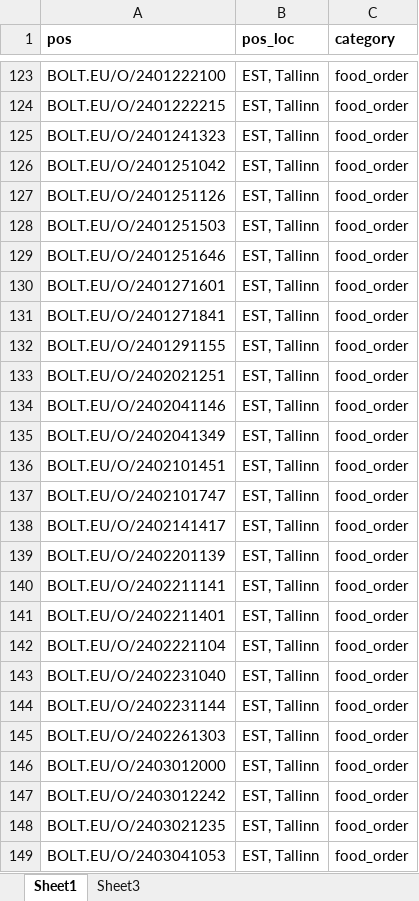
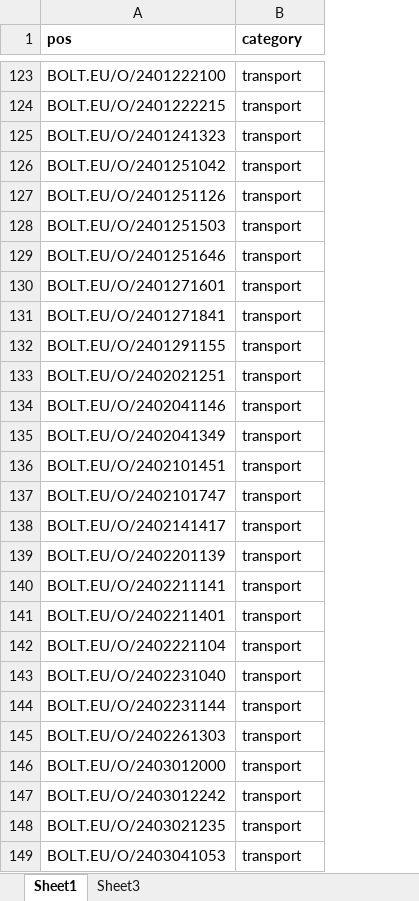
Before and after one commit to cry0steam/budget, an Excel workbook: category_mapping.xlsx, sheet Sheet1, drawn as a sheet; only a part is shown, gaps mark what is left out; values as stored, in another font and other column widths than the file's, no borders; removed rows and columns are numbered as before the commit, all else as after; the diff covers the shown part only; the diff names each change by its address in the sheet, - before the commit and + after, or states it on an @@ line.

```diff
--- a/category_mapping.xlsx (sheet Sheet1)
+++ b/category_mapping.xlsx (sheet Sheet1)
-column B (pos_loc), rows 123-149: all EST, Tallinn
-B123:B149 (category): food_order
+B123:B149 (category): transport
```
Also changed, not shown: 164 added rows and 216 edited cells elsewhere in this sheet, sheet Sheet3, 2 other files.
